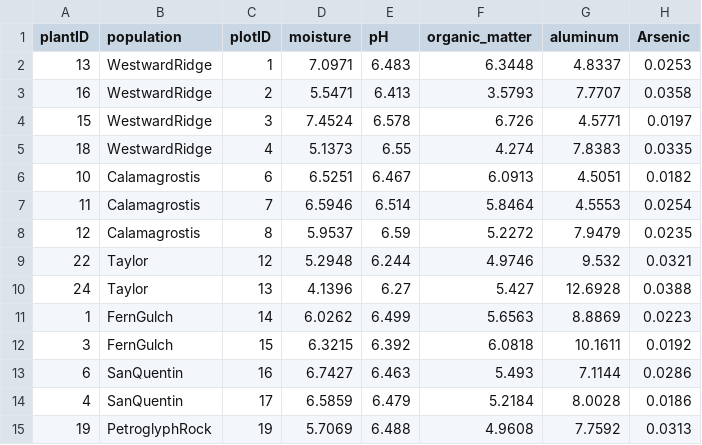
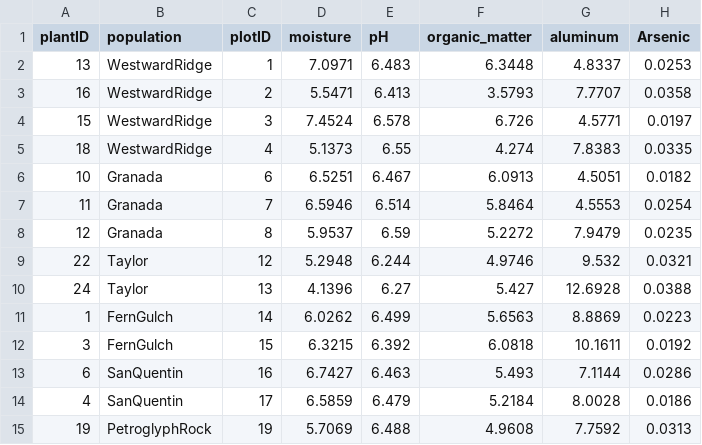
Before and after one commit to jharencar/cati_soil_popgen, a CSV file: soils_r.csv, drawn as a sheet; only a part is shown; the diff names each change by its address in the sheet, - before the commit and + after, or states it on an @@ line.

```diff
--- a/soils_r.csv
+++ b/soils_r.csv
-B6:B8 (population): Calamagrostis
+B6:B8 (population): Granada
```
Also changed, not shown: 1 other file.
